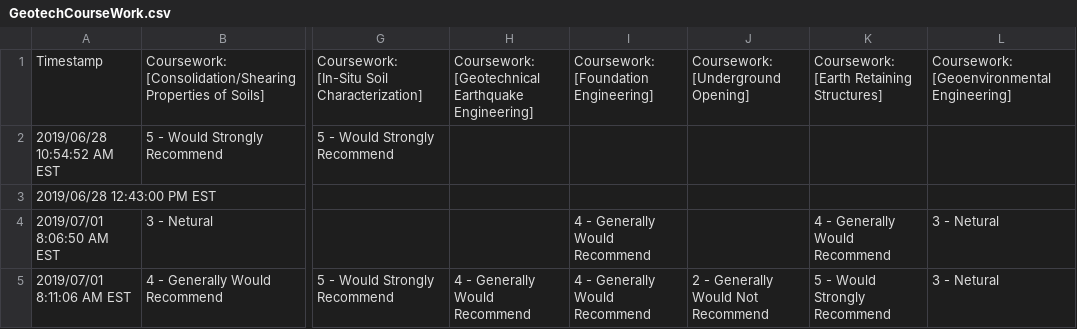
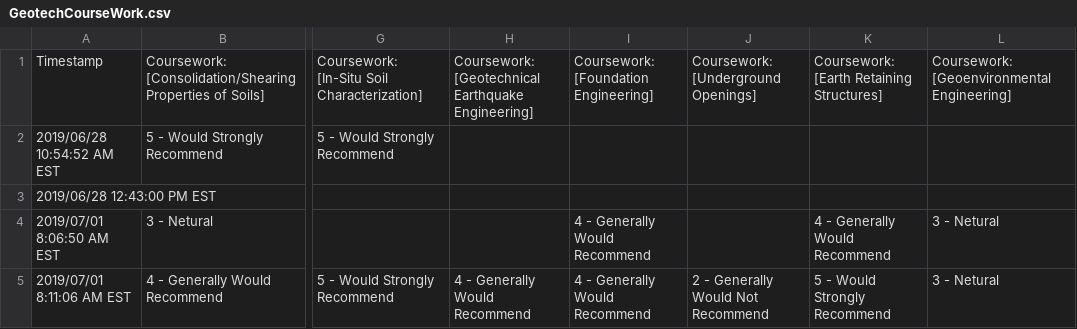
Before and after one commit to jpvantassel/gi-website, a CSV file: data/construction/GeotechCourseWork.csv, drawn as a sheet; only a part is shown, gaps mark what is left out; the diff names each change by its address in the sheet, - before the commit and + after, or states it on an @@ line.

Commit message:
:sparkles: Update course and officer description

```diff
--- a/data/construction/GeotechCourseWork.csv
+++ b/data/construction/GeotechCourseWork.csv
-J1: Coursework: [Underground Opening]
+J1: Coursework: [Underground Openings]
```
Also changed, not shown: data/construction/GeotechCourseWork_Clean.csv, 10 other files.
